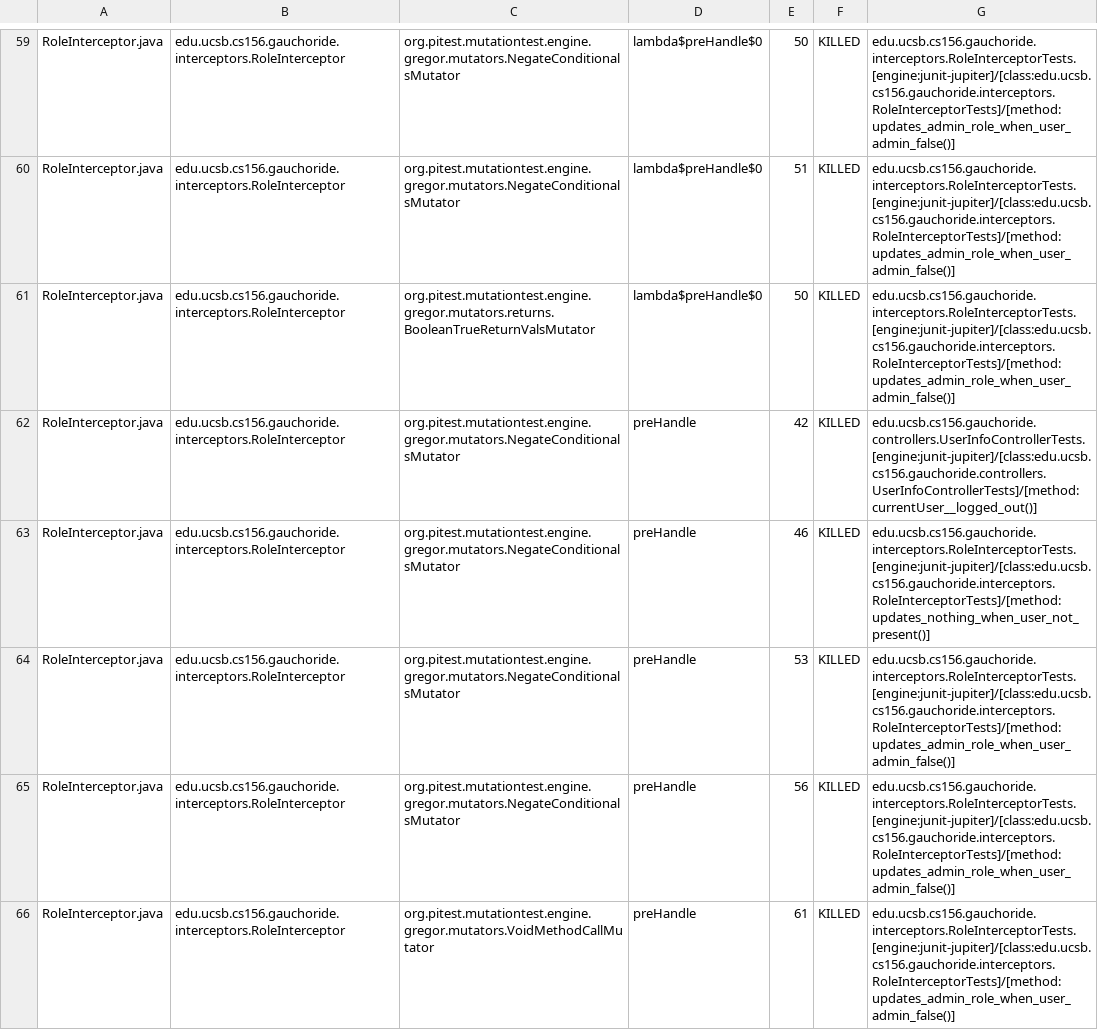
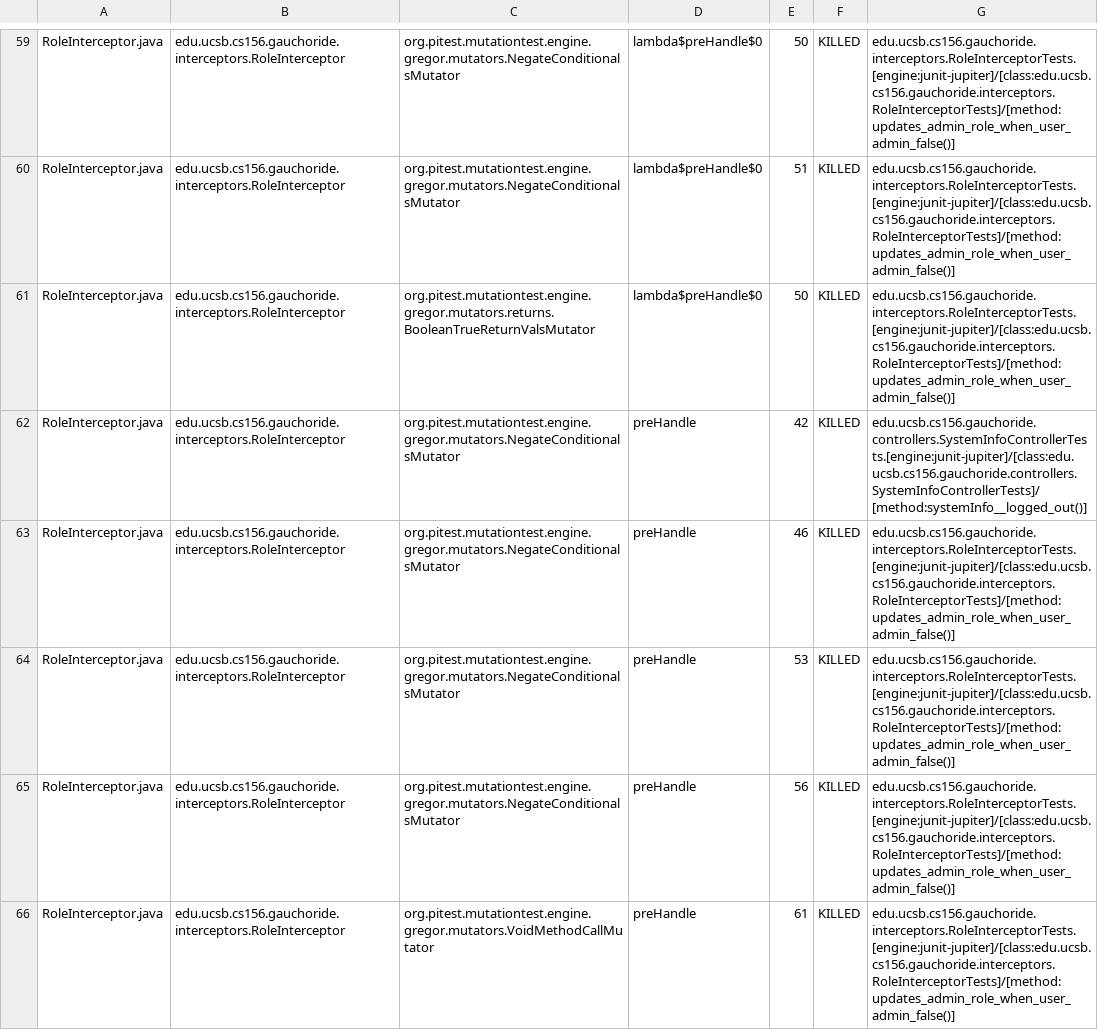
Before and after one commit to ucsb-cs156-m23/proj-gauchoride-m23-9am-2, a CSV file: prs/48/pitest/mutations.csv, drawn as a sheet; only a part is shown, gaps mark what is left out; the diff covers the shown part only.

Commit message:
Deploying to gh-pages from @ ucsb-cs156-m23/proj-gauchoride-m23-9am-2@3066ac5d2adae1f7fc26e93de4e87bd6eeb463ea 🚀

```diff
--- a/prs/48/pitest/mutations.csv
+++ b/prs/48/pitest/mutations.csv
@@ -61,4 +61,4 @@ RoleInterceptor.java,edu.ucsb.cs156.gauchoride.interceptors.RoleInterceptor,org.
 RoleInterceptor.java,edu.ucsb.cs156.gauchoride.interceptors.RoleInterceptor,org.pitest.mutationtest.engine.gregor.mutators.returns.BooleanTrueReturnValsMutator,lambda$preHandle$0,50,KILLED,edu.ucsb.cs156.gauchoride.interceptors.RoleInterceptorTests.[engine:junit-jupiter]/[class:edu.ucsb.cs156.gauchoride.interceptors.RoleInterceptorTests]/[method:updates_admin_role_when_user_admin_false()]
-RoleInterceptor.java,edu.ucsb.cs156.gauchoride.interceptors.RoleInterceptor,org.pitest.mutationtest.engine.gregor.mutators.NegateConditionalsMutator,preHandle,42,KILLED,edu.ucsb.cs156.gauchoride.controllers.UserInfoControllerTests.[engine:junit-jupiter]/[class:edu.ucsb.cs156.gauchoride.controllers.UserInfoControllerTests]/[method:currentUser__logged_out()]
-RoleInterceptor.java,edu.ucsb.cs156.gauchoride.interceptors.RoleInterceptor,org.pitest.mutationtest.engine.gregor.mutators.NegateConditionalsMutator,preHandle,46,KILLED,edu.ucsb.cs156.gauchoride.interceptors.RoleInterceptorTests.[engine:junit-jupiter]/[class:edu.ucsb.cs156.gauchoride.interceptors.RoleInterceptorTests]/[method:updates_nothing_when_user_not_present()]
+RoleInterceptor.java,edu.ucsb.cs156.gauchoride.interceptors.RoleInterceptor,org.pitest.mutationtest.engine.gregor.mutators.NegateConditionalsMutator,preHandle,42,KILLED,edu.ucsb.cs156.gauchoride.controllers.SystemInfoControllerTests.[engine:junit-jupiter]/[class:edu.ucsb.cs156.gauchoride.controllers.SystemInfoControllerTests]/[method:systemInfo__logged_out()]
+RoleInterceptor.java,edu.ucsb.cs156.gauchoride.interceptors.RoleInterceptor,org.pitest.mutationtest.engine.gregor.mutators.NegateConditionalsMutator,preHandle,46,KILLED,edu.ucsb.cs156.gauchoride.interceptors.RoleInterceptorTests.[engine:junit-jupiter]/[class:edu.ucsb.cs156.gauchoride.interceptors.RoleInterceptorTests]/[method:updates_admin_role_when_user_admin_false()]
 RoleInterceptor.java,edu.ucsb.cs156.gauchoride.interceptors.RoleInterceptor,org.pitest.mutationtest.engine.gregor.mutators.NegateConditionalsMutator,preHandle,53,KILLED,edu.ucsb.cs156.gauchoride.interceptors.RoleInterceptorTests.[engine:junit-jupiter]/[class:edu.ucsb.cs156.gauchoride.interceptors.RoleInterceptorTests]/[method:updates_admin_role_when_user_admin_false()]
```
Also changed, not shown: 4 added rows and 19 edited cells elsewhere in this file, 16 other files.
